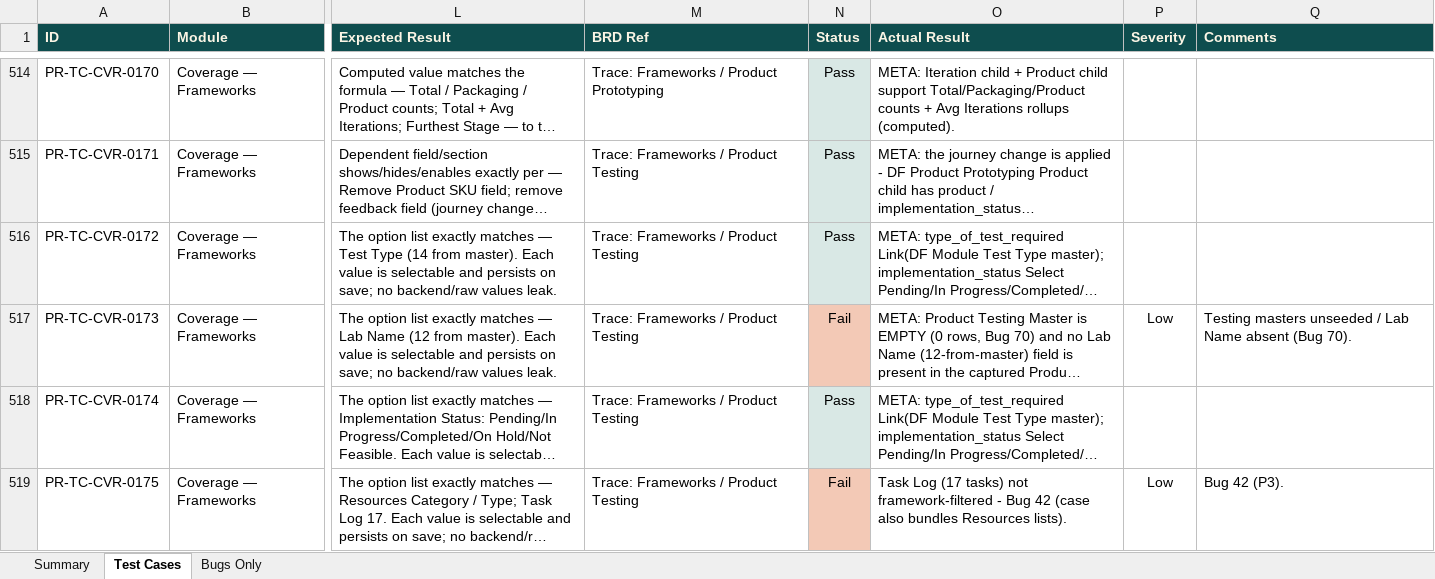
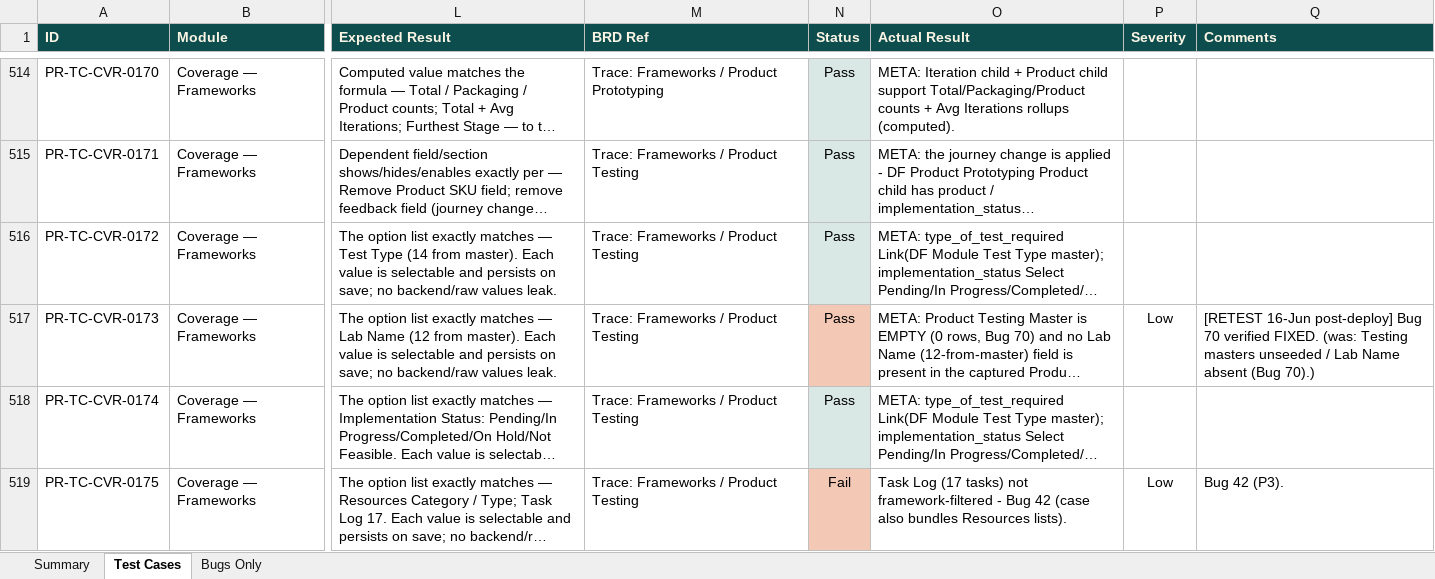
Before and after one commit to SamarthPaul/Prime-Documents, an Excel workbook: test-cases.xlsx, sheet Test Cases, drawn as a sheet; only a part is shown, gaps mark what is left out; long unchanged cells end in …; values as stored, in another font and other column widths than the file's, no borders; the diff covers the shown part only; the diff names each change by its address in the sheet, - before the commit and + after, or states it on an @@ line.

```diff
--- a/test-cases.xlsx (sheet Test Cases)
+++ b/test-cases.xlsx (sheet Test Cases)
-N517 (Status): Fail
+N517 (Status): Pass
-Q517 (Comments): Testing masters unseeded / Lab Name absent (Bug 70).
+Q517 (Comments): [RETEST 16-Jun post-deploy] Bug 70 verified FIXED. (was: Testing masters unseeded / Lab Name absent (Bug 70).)
```
Also changed, not shown: 10 edited cells elsewhere in this sheet, Prime_Rural_Bug_Tracker_updated.xlsx, 1 other file.
